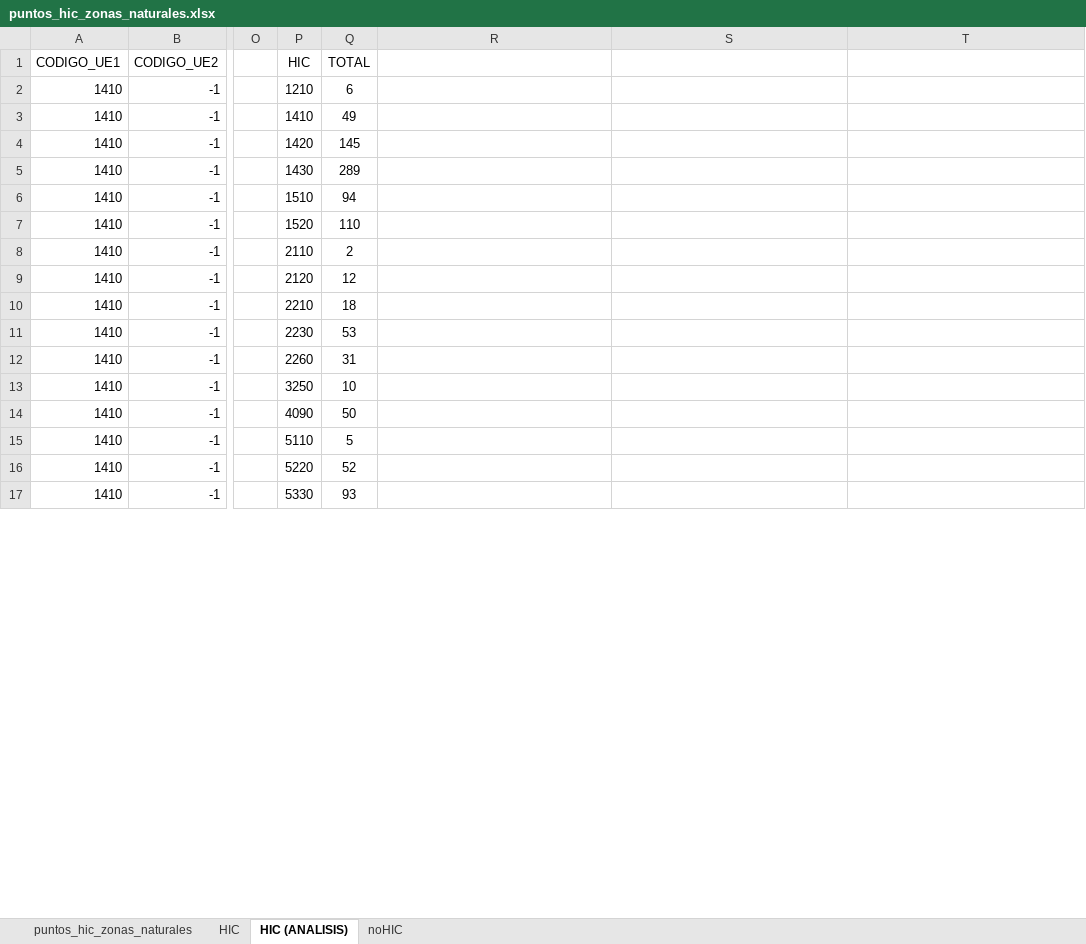
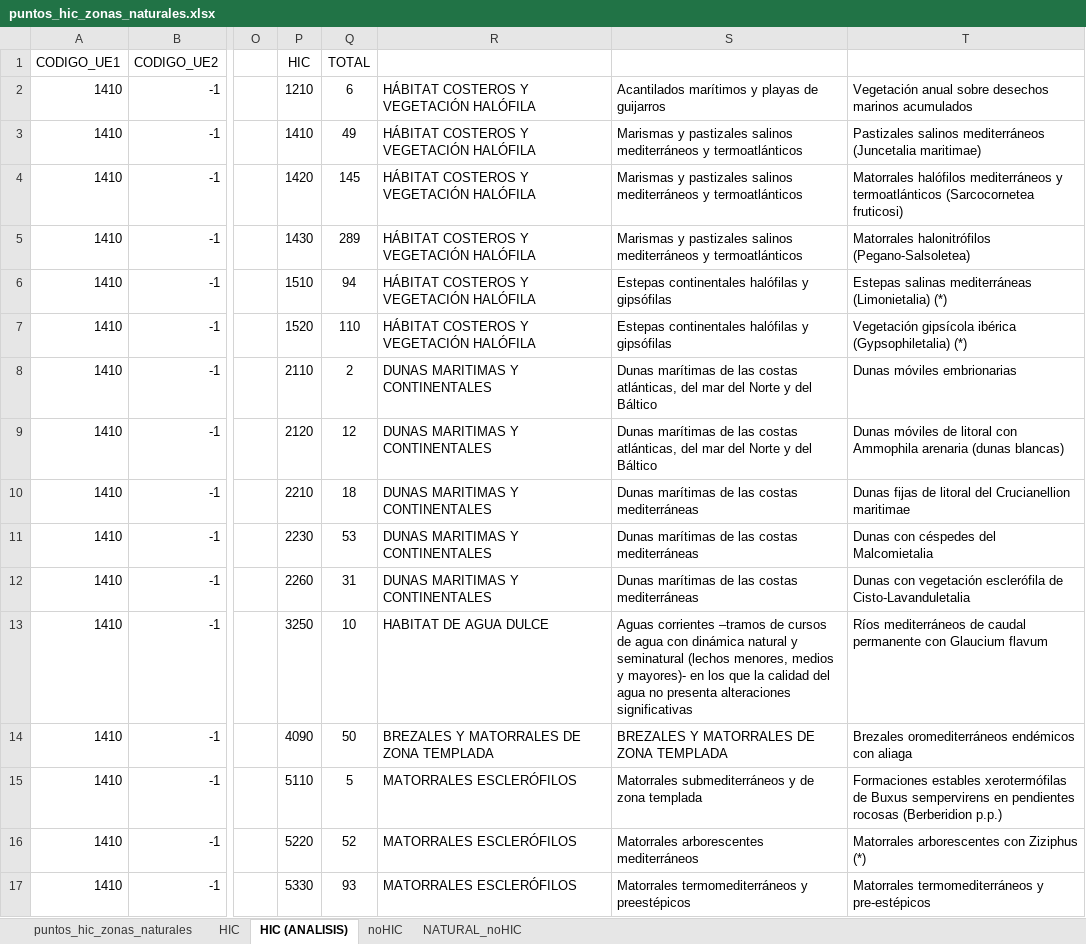
Before and after one commit to alba-linares/rTFM, an Excel workbook: Cartografia/output/puntos_analisis/puntos_hic_zonas_naturales.xlsx, sheet HIC (ANALISIS), drawn as a sheet; only a part is shown, gaps mark what is left out; values as stored, in another font and other column widths than the file's, no borders; charts and pictures not drawn; the diff covers the shown part only; the diff names each change by its address in the sheet, - before the commit and + after, or states it on an @@ line.

Commit message:
he añadido el listado de HIC y los he añadido al analisis descriptivo del Excel. Tambien he calculado las areas de las zonas naturales

```diff
--- a/Cartografia/output/puntos_analisis/puntos_hic_zonas_naturales.xlsx (sheet HIC (ANALISIS))
+++ b/Cartografia/output/puntos_analisis/puntos_hic_zonas_naturales.xlsx (sheet HIC (ANALISIS))
+sheet tab: NATURAL_noHIC
-R2:R7: (empty)
+R2:R7: HÁBITAT COSTEROS Y VEGETACIÓN HALÓFILA
-S2: (empty)
+S2: Acantilados marítimos y playas de guijarros
-T2: (empty)
+T2: Vegetación anual sobre desechos marinos acumulados
-S3:S5: (empty)
+S3:S5: Marismas y pastizales salinos mediterráneos y termoatlánticos
-T3: (empty)
+T3: Pastizales salinos mediterráneos (Juncetalia maritimae)
-T4: (empty)
+T4: Matorrales halófilos mediterráneos y termoatlánticos (Sarcocornetea fruticosi)
-T5: (empty)
+T5: Matorrales halonitrófilos (Pegano-Salsoletea)
-S6:S7: (empty)
+S6:S7: Estepas continentales halófilas y gipsófilas
-T6: (empty)
+T6: Estepas salinas mediterráneas (Limonietalia) (*)
-T7: (empty)
+T7: Vegetación gipsícola ibérica (Gypsophiletalia) (*)
-R8:R12: (empty)
+R8:R12: DUNAS MARITIMAS Y CONTINENTALES
-S8:S9: (empty)
+S8:S9: Dunas marítimas de las costas atlánticas, del mar del Norte y del Báltico
-T8: (empty)
+T8: Dunas móviles embrionarias
-T9: (empty)
+T9: Dunas móviles de litoral con Ammophila arenaria (dunas blancas)
-S10:S12: (empty)
+S10:S12: Dunas marítimas de las costas mediterráneas
-T10: (empty)
+T10: Dunas fijas de litoral del Crucianellion maritimae
-T11: (empty)
+T11: Dunas con céspedes del Malcomietalia
-T12: (empty)
+T12: Dunas con vegetación esclerófila de Cisto-Lavanduletalia
-R13: (empty)
+R13: HABITAT DE AGUA DULCE
-S13: (empty)
+S13: Aguas corrientes –tramos de cursos de agua con dinámica natural y seminatural (lechos menores, medios y mayores)- en los que la calidad del agua no presenta alteraciones significativas
-T13: (empty)
+T13: Ríos mediterráneos de caudal permanente con Glaucium flavum
-R14: (empty)
+R14: BREZALES Y MATORRALES DE ZONA TEMPLADA
-S14: (empty)
+S14: BREZALES Y MATORRALES DE ZONA TEMPLADA
-T14: (empty)
+T14: Brezales oromediterráneos endémicos con aliaga
-R15:R17: (empty)
+R15:R17: MATORRALES ESCLERÓFILOS
-S15: (empty)
+S15: Matorrales submediterráneos y de zona templada
-T15: (empty)
+T15: Formaciones estables xerotermófilas de Buxus sempervirens en pendientes rocosas (Berberidion p.p.)
-S16: (empty)
+S16: Matorrales arborescentes mediterráneos
-T16: (empty)
+T16: Matorrales arborescentes con Ziziphus (*)
-S17: (empty)
+S17: Matorrales termomediterráneos y preestépicos
-T17: (empty)
+T17: Matorrales termomediterráneos y pre-estépicos
```
Also changed, not shown: 21 edited cells elsewhere in this sheet, sheet noHIC, charts or pictures, 6 other files.
